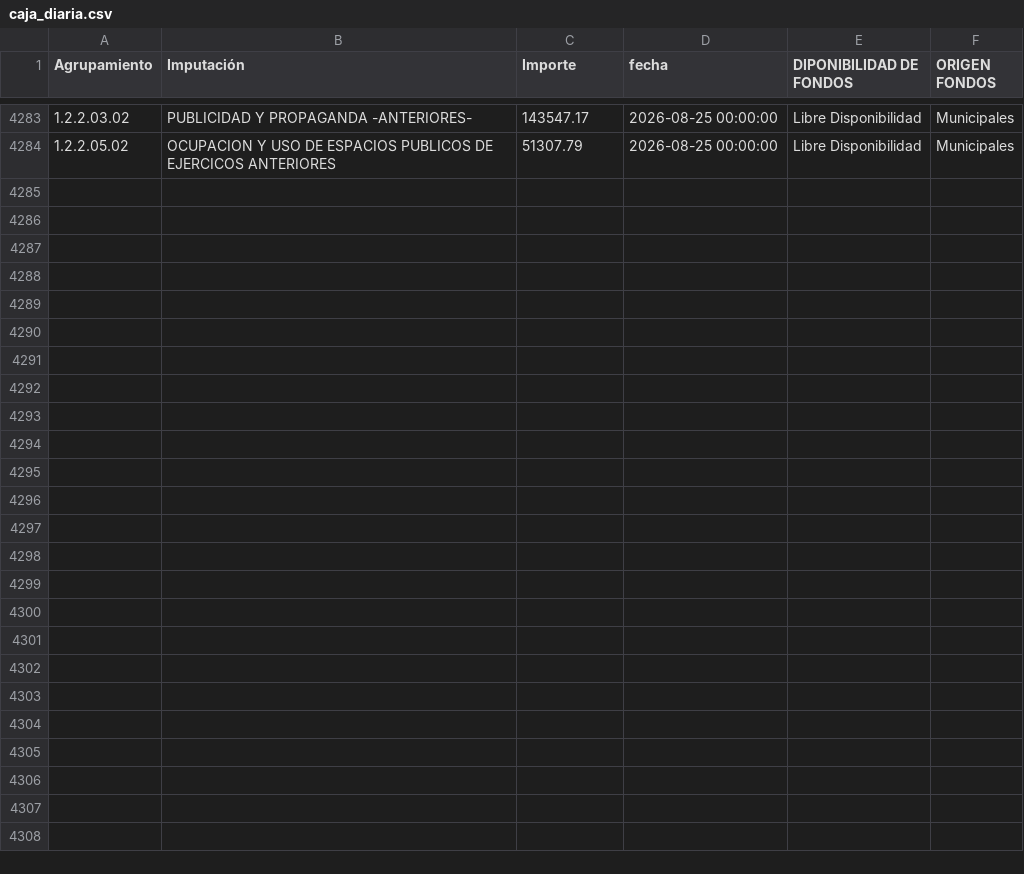
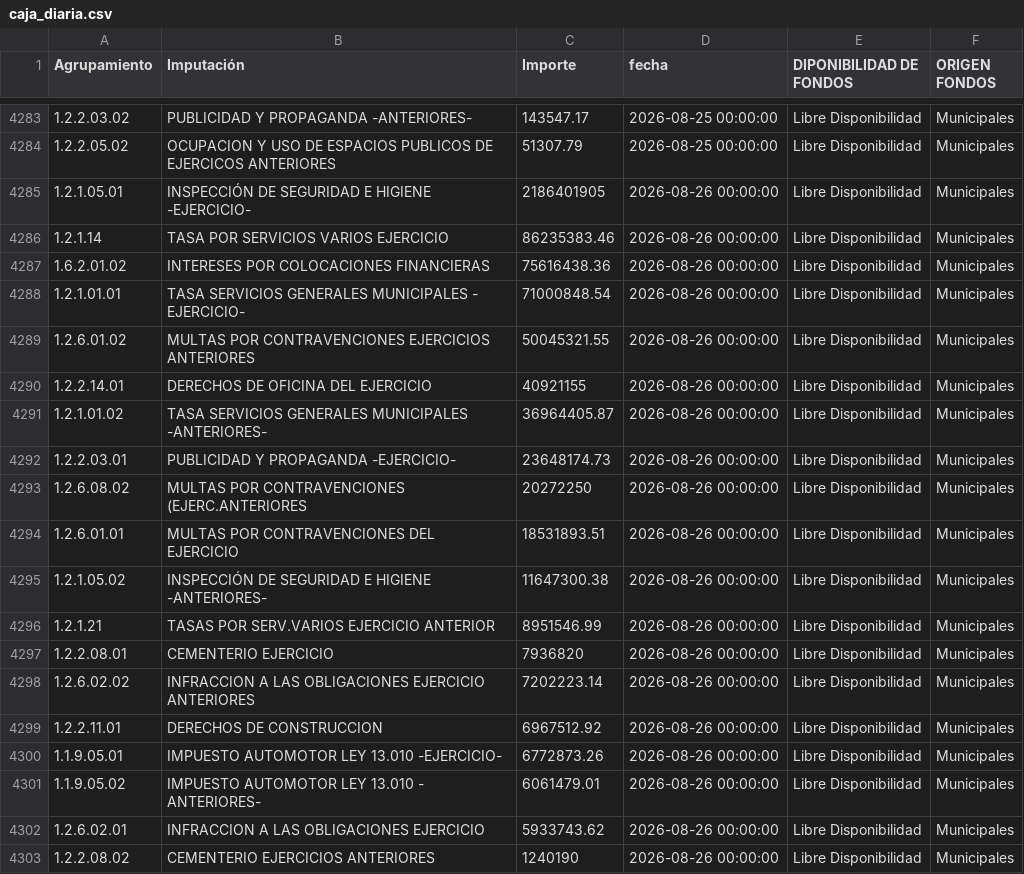
Before and after one commit to gobiernocomunidadia/tablerocomunidad2026, a CSV file: caja_diaria.csv, drawn as a sheet; only a part is shown, gaps mark what is left out; the diff covers the shown part only; the diff names each change by its address in the sheet, - before the commit and + after, or states it on an @@ line.

Commit message:
Actualización total de caja_diaria.csv - 27/08/2026 10:17:30

```diff
--- a/caja_diaria.csv
+++ b/caja_diaria.csv
+row 4285: 1.2.1.05.01 | INSPECCIÓN DE SEGURIDAD E HIGIENE -EJERCICIO- | 2186401905 | 2026-08-26 00:00:00 | Libre Disponibilidad | Municipales
+row 4286: 1.2.1.14 | TASA POR SERVICIOS VARIOS EJERCICIO | 86235383.46 | 2026-08-26 00:00:00 | Libre Disponibilidad | Municipales
+row 4287: 1.6.2.01.02 | INTERESES POR COLOCACIONES FINANCIERAS | 75616438.36 | 2026-08-26 00:00:00 | Libre Disponibilidad | Municipales
+row 4288: 1.2.1.01.01 | TASA SERVICIOS GENERALES MUNICIPALES - EJERCICIO- | 71000848.54 | 2026-08-26 00:00:00 | Libre Disponibilidad | Municipales
+row 4289: 1.2.6.01.02 | MULTAS POR CONTRAVENCIONES EJERCICIOS ANTERIORES | 50045321.55 | 2026-08-26 00:00:00 | Libre Disponibilidad | Municipales
+row 4290: 1.2.2.14.01 | DERECHOS DE OFICINA DEL EJERCICIO | 40921155 | 2026-08-26 00:00:00 | Libre Disponibilidad | Municipales
+row 4291: 1.2.1.01.02 | TASA SERVICIOS GENERALES MUNICIPALES -ANTERIORES- | 36964405.87 | 2026-08-26 00:00:00 | Libre Disponibilidad | Municipales
+row 4292: 1.2.2.03.01 | PUBLICIDAD Y PROPAGANDA -EJERCICIO- | 23648174.73 | 2026-08-26 00:00:00 | Libre Disponibilidad | Municipales
+row 4293: 1.2.6.08.02 | MULTAS POR CONTRAVENCIONES (EJERC.ANTERIORES | 20272250 | 2026-08-26 00:00:00 | Libre Disponibilidad | Municipales
+row 4294: 1.2.6.01.01 | MULTAS POR CONTRAVENCIONES DEL EJERCICIO | 18531893.51 | 2026-08-26 00:00:00 | Libre Disponibilidad | Municipales
+row 4295: 1.2.1.05.02 | INSPECCIÓN DE SEGURIDAD E HIGIENE -ANTERIORES- | 11647300.38 | 2026-08-26 00:00:00 | Libre Disponibilidad | Municipales
+row 4296: 1.2.1.21 | TASAS POR SERV.VARIOS EJERCICIO ANTERIOR | 8951546.99 | 2026-08-26 00:00:00 | Libre Disponibilidad | Municipales
+row 4297: 1.2.2.08.01 | CEMENTERIO EJERCICIO | 7936820 | 2026-08-26 00:00:00 | Libre Disponibilidad | Municipales
+row 4298: 1.2.6.02.02 | INFRACCION A LAS OBLIGACIONES EJERCICIO ANTERIORES | 7202223.14 | 2026-08-26 00:00:00 | Libre Disponibilidad | Municipales
+row 4299: 1.2.2.11.01 | DERECHOS DE CONSTRUCCION | 6967512.92 | 2026-08-26 00:00:00 | Libre Disponibilidad | Municipales
+row 4300: 1.1.9.05.01 | IMPUESTO AUTOMOTOR LEY 13.010 -EJERCICIO- | 6772873.26 | 2026-08-26 00:00:00 | Libre Disponibilidad | Municipales
+row 4301: 1.1.9.05.02 | IMPUESTO AUTOMOTOR LEY 13.010 - ANTERIORES- | 6061479.01 | 2026-08-26 00:00:00 | Libre Disponibilidad | Municipales
+row 4302: 1.2.6.02.01 | INFRACCION A LAS OBLIGACIONES EJERCICIO | 5933743.62 | 2026-08-26 00:00:00 | Libre Disponibilidad | Municipales
+row 4303: 1.2.2.08.02 | CEMENTERIO EJERCICIOS ANTERIORES | 1240190 | 2026-08-26 00:00:00 | Libre Disponibilidad | Municipales
```
Also changed, not shown: 10 added rows elsewhere in this file.
